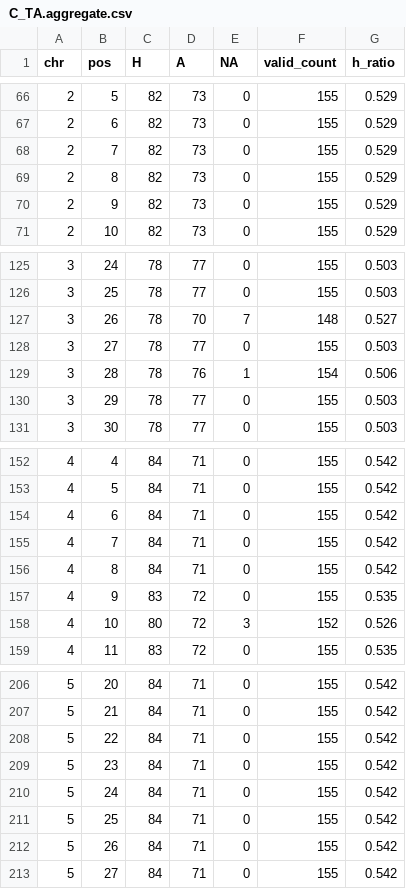
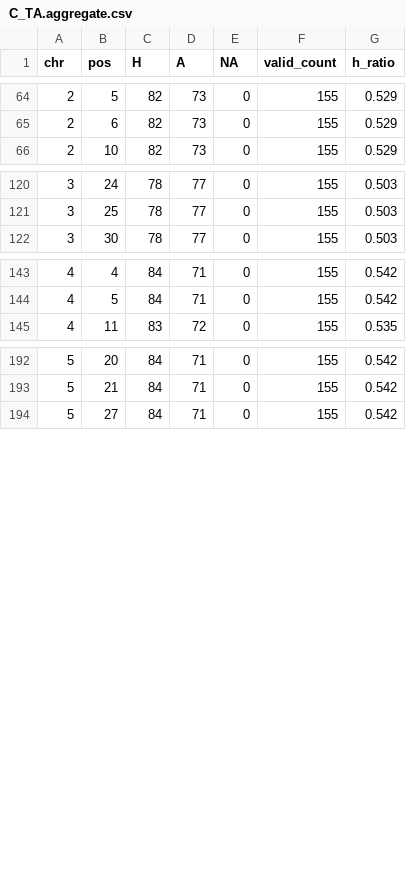
Before and after one commit to DustinMathia/aradopsis-drive, a CSV file: data/C_TA.aggregate.csv, drawn as a sheet; only a part is shown, gaps mark what is left out; the diff covers the shown part only; the diff names each change by its address in the sheet, - before the commit and + after, or states it on an @@ line.

```diff
--- a/data/C_TA.aggregate.csv
+++ b/data/C_TA.aggregate.csv
-row 68: 2 | 7 | 82 | 73 | 0 | 155 | 0.529
-row 69: 2 | 8 | 82 | 73 | 0 | 155 | 0.529
-row 70: 2 | 9 | 82 | 73 | 0 | 155 | 0.529
-row 127: 3 | 26 | 78 | 70 | 7 | 148 | 0.527
-row 128: 3 | 27 | 78 | 77 | 0 | 155 | 0.503
-row 129: 3 | 28 | 78 | 76 | 1 | 154 | 0.506
-row 130: 3 | 29 | 78 | 77 | 0 | 155 | 0.503
-row 154: 4 | 6 | 84 | 71 | 0 | 155 | 0.542
-row 155: 4 | 7 | 84 | 71 | 0 | 155 | 0.542
-row 156: 4 | 8 | 84 | 71 | 0 | 155 | 0.542
-row 157: 4 | 9 | 83 | 72 | 0 | 155 | 0.535
-row 158: 4 | 10 | 80 | 72 | 3 | 152 | 0.526
-row 208: 5 | 22 | 84 | 71 | 0 | 155 | 0.542
-row 209: 5 | 23 | 84 | 71 | 0 | 155 | 0.542
-row 210: 5 | 24 | 84 | 71 | 0 | 155 | 0.542
-row 211: 5 | 25 | 84 | 71 | 0 | 155 | 0.542
-row 212: 5 | 26 | 84 | 71 | 0 | 155 | 0.542
```
Also changed, not shown: 2 removed rows elsewhere in this file, data/AA_C.aggregate.csv, data/C_AA.aggregate.csv, 12 other files.
